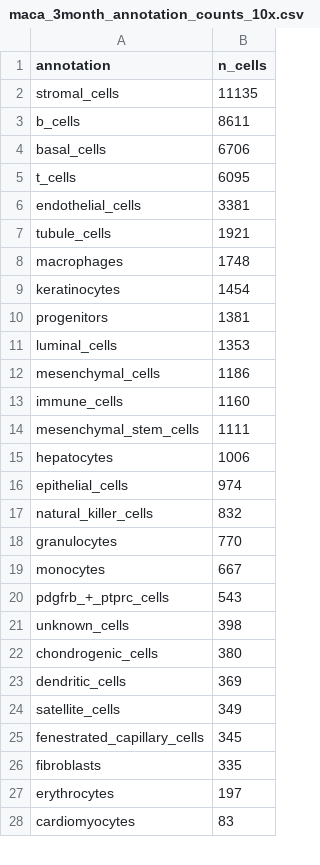
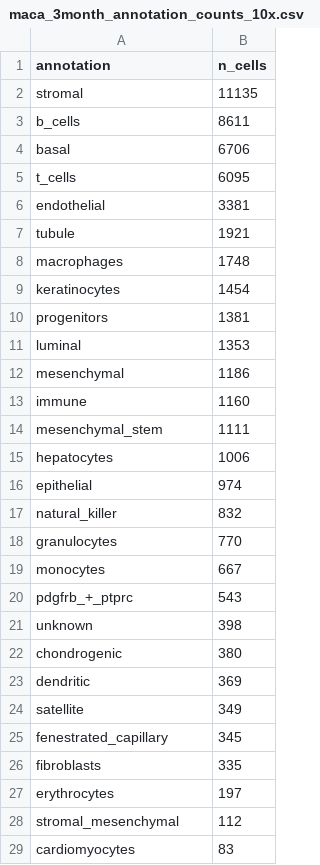
Before and after one commit to czbiohub-sf/maca, a CSV file: metadata/summary/maca_3month_annotation_counts_10x.csv, drawn as a sheet; only a part is shown; the diff covers the shown part only.

```diff
--- a/metadata/summary/maca_3month_annotation_counts_10x.csv
+++ b/metadata/summary/maca_3month_annotation_counts_10x.csv
@@ -1,8 +1,8 @@
 annotation,n_cells
-stromal_cells,11135
+stromal,11135
 b_cells,8611
-basal_cells,6706
+basal,6706
 t_cells,6095
-endothelial_cells,3381
-tubule_cells,1921
+endothelial,3381
+tubule,1921
 macrophages,1748
@@ -10,19 +10,20 @@ keratinocytes,1454
 progenitors,1381
-luminal_cells,1353
-mesenchymal_cells,1186
-immune_cells,1160
-mesenchymal_stem_cells,1111
+luminal,1353
+mesenchymal,1186
+immune,1160
+mesenchymal_stem,1111
 hepatocytes,1006
-epithelial_cells,974
-natural_killer_cells,832
+epithelial,974
+natural_killer,832
 granulocytes,770
 monocytes,667
-pdgfrb_+_ptprc_cells,543
-unknown_cells,398
-chondrogenic_cells,380
-dendritic_cells,369
-satellite_cells,349
-fenestrated_capillary_cells,345
+pdgfrb_+_ptprc,543
+unknown,398
+chondrogenic,380
+dendritic,369
+satellite,349
+fenestrated_capillary,345
 fibroblasts,335
 erythrocytes,197
+stromal_mesenchymal,112
 cardiomyocytes,83
```
Also changed, not shown: 2 removed rows and 6 edited cells elsewhere in this file, metadata/summary/maca_3month_annotation_counts_plates.csv, metadata/summary/maca_3month_original_vs_cleaned_10x.csv, 8 other files.
